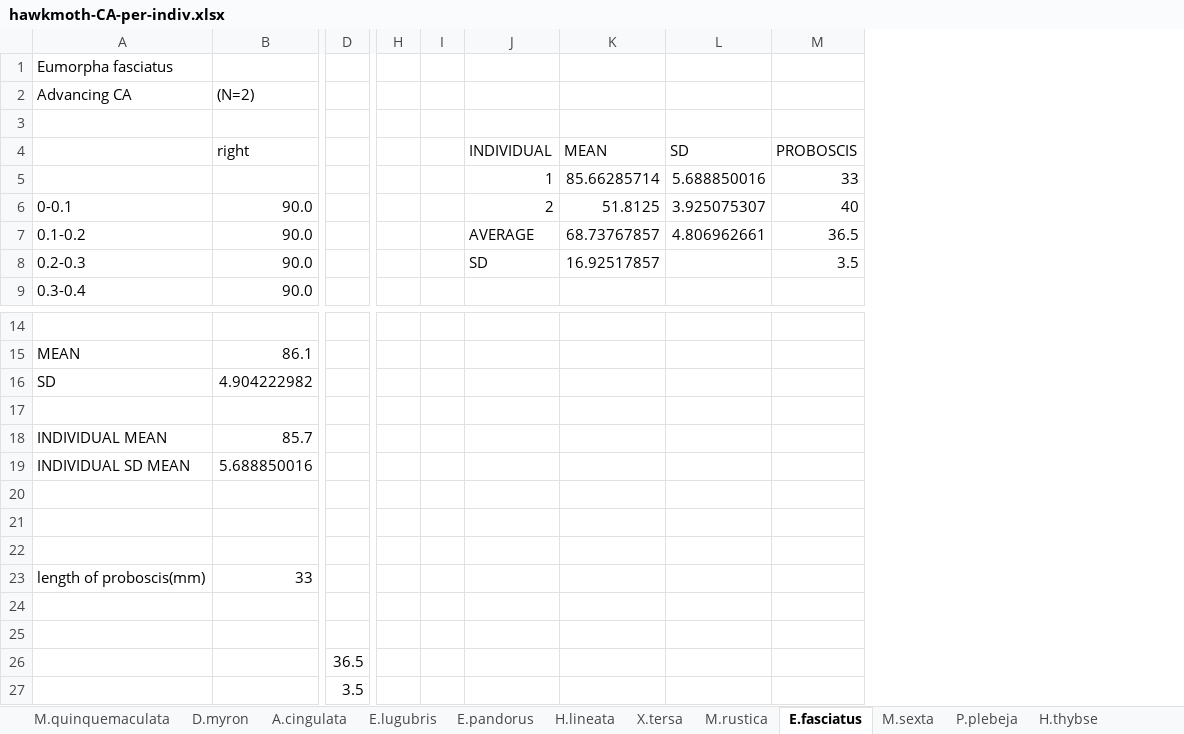
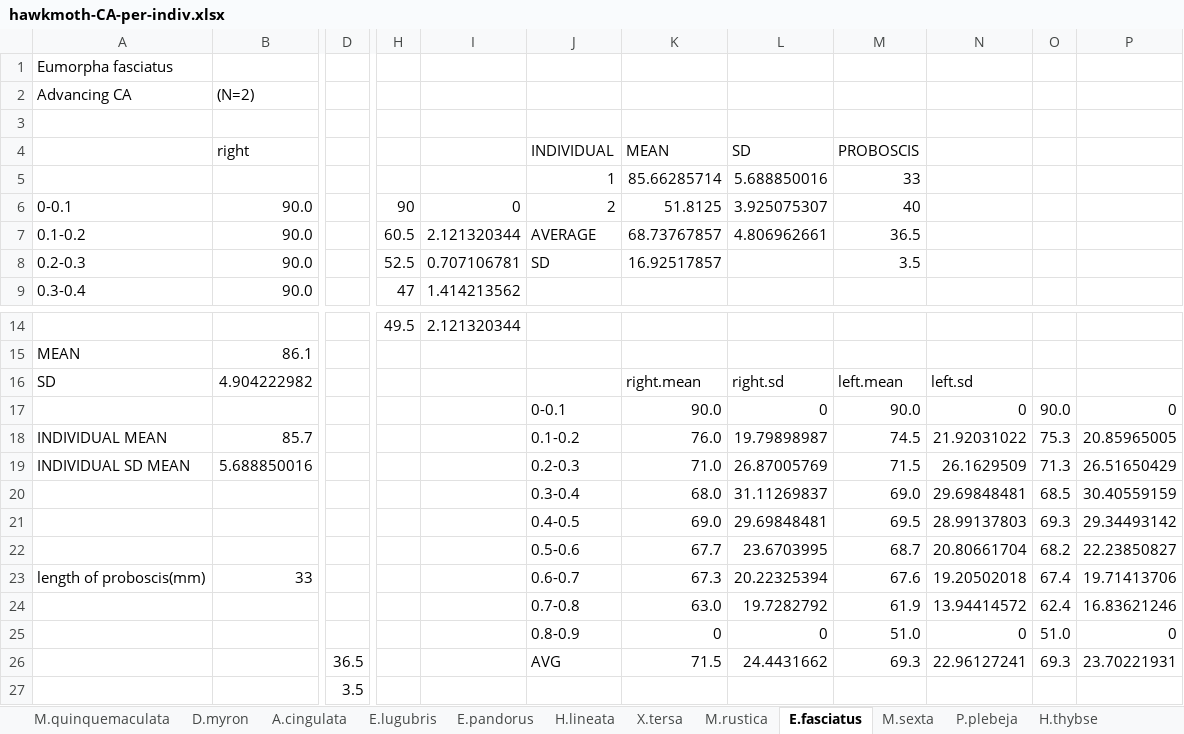
Before and after one commit to alexandrepalaoro/hawkmoth-wetting, an Excel workbook: data/hawkmoth-CA-per-indiv.xlsx, sheet E.fasciatus, drawn as a sheet; only a part is shown, gaps mark what is left out; values as stored, in another font and other column widths than the file's, no borders; removed rows and columns are numbered as before the commit, all else as after; rows hold the shown columns only; the diff names each change by its address in the sheet, - before the commit and + after, or states it on an @@ line.

```diff
--- a/data/hawkmoth-CA-per-indiv.xlsx (sheet E.fasciatus)
+++ b/data/hawkmoth-CA-per-indiv.xlsx (sheet E.fasciatus)
-column H, empty
-column I, empty
+column H, rows 6-9: 90 | 60.5 | 52.5 | 47; row 14: 49.5
+column I, rows 6-9: 0 | 2.121320344 | 0.707106781 | 1.414213562; row 14: 2.121320344
+column N, rows 16-25: left.sd | 0 | 21.92031022 | 26.1629509 | 29.69848481 | 28.99137803 | 20.80661704 | 19.20502018 | 13.94414572 | 0
+column O, rows 17-25: 90.0 | 75.3 | 71.3 | 68.5 | 69.3 | 68.2 | 67.4 | 62.4 | 51.0
+column P, rows 17-25: 0 | 20.85965005 | 26.51650429 | 30.40559159 | 29.34493142 | 22.23850827 | 19.71413706 | 16.83621246 | 0
-K16: (empty)
+K16: right.mean
-L16: (empty)
+L16: right.sd
-M16: (empty)
+M16: left.mean
-row 17: (empty)
+row 17:  |  |  |  |  | 0-0.1 | 90.0 | 0 | 90.0 | 0 | 90.0 | 0
-J18: (empty)
+J18: 0.1-0.2
-K18: (empty)
+K18: 76.0
-L18: (empty)
+L18: 19.79898987
-M18: (empty)
+M18: 74.5
-J19: (empty)
+J19: 0.2-0.3
-K19: (empty)
+K19: 71.0
-L19: (empty)
+L19: 26.87005769
-M19: (empty)
+M19: 71.5
-row 20: (empty)
+row 20:  |  |  |  |  | 0.3-0.4 | 68.0 | 31.11269837 | 69.0 | 29.69848481 | 68.5 | 30.40559159
-row 21: (empty)
+row 21:  |  |  |  |  | 0.4-0.5 | 69.0 | 29.69848481 | 69.5 | 28.99137803 | 69.3 | 29.34493142
-row 22: (empty)
+row 22:  |  |  |  |  | 0.5-0.6 | 67.7 | 23.6703995 | 68.7 | 20.80661704 | 68.2 | 22.23850827
-J23: (empty)
+J23: 0.6-0.7
-K23: (empty)
+K23: 67.3
-L23: (empty)
+L23: 20.22325394
-M23: (empty)
+M23: 67.6
-row 24: (empty)
+row 24:  |  |  |  |  | 0.7-0.8 | 63.0 | 19.7282792 | 61.9 | 13.94414572 | 62.4 | 16.83621246
-row 25: (empty)
+row 25:  |  |  |  |  | 0.8-0.9 | 0 | 0 | 51.0 | 0 | 51.0 | 0
-row 26:  |  | 36.5
+row 26:  |  | 36.5 |  |  | AVG | 71.5 | 24.4431662 | 69.3 | 22.96127241 | 69.3 | 23.70221931
```
Also changed, not shown: sheet D.hyoleus, sheet H.lineata, sheet X.tersa, sheet P.plebeja, sheet M.rustica, sheet A.cingulata, 6 more sheets, data/hawkmoth-radii-calculations.xlsx, 4 other files.
